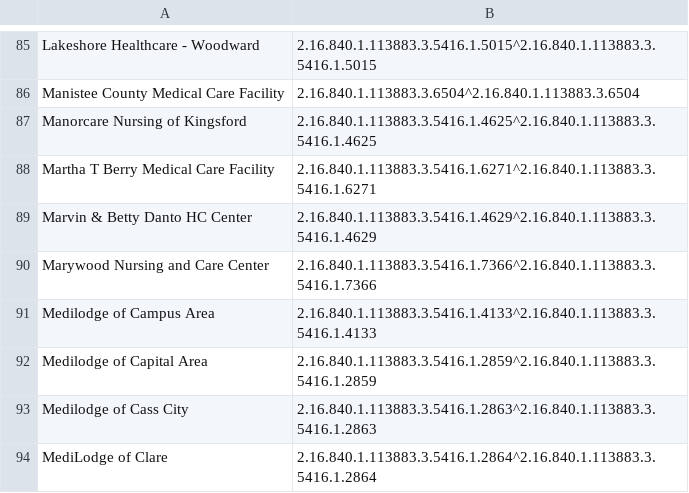
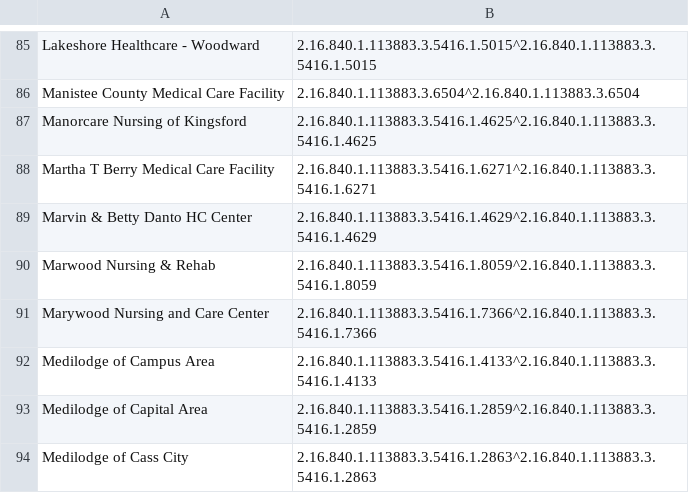
Before and after one commit to informationsoftworks/mihin, a CSV file: oids/snfs.csv, drawn as a sheet; only a part is shown, gaps mark what is left out; the shorter side is filled out with more unchanged rows.

```diff
--- a/oids/snfs.csv
+++ b/oids/snfs.csv
@@ -89,2 +89,3 @@ Martha T Berry Medical Care Facility,2.16.840.1.113883.3.5416.1.6271^2.16.840.1.
 Marvin & Betty Danto HC Center,2.16.840.1.113883.3.5416.1.4629^2.16.840.1.113883.3.5416.1.4629,,,,,,,,,
+Marwood Nursing & Rehab,2.16.840.1.113883.3.5416.1.8059^2.16.840.1.113883.3.5416.1.8059 ,,,,,,,,,
 Marywood Nursing and Care Center,2.16.840.1.113883.3.5416.1.7366^2.16.840.1.113883.3.5416.1.7366,,,,,,,,,
```
Also changed, not shown: oids/hhas.csv, oids/outpatient.csv.
